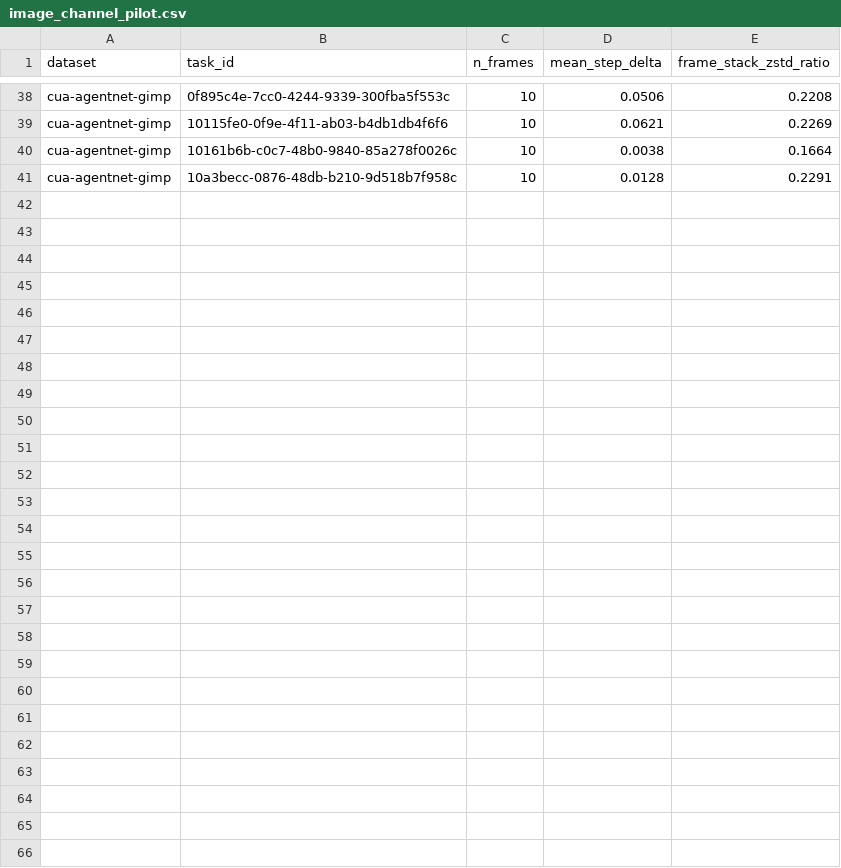
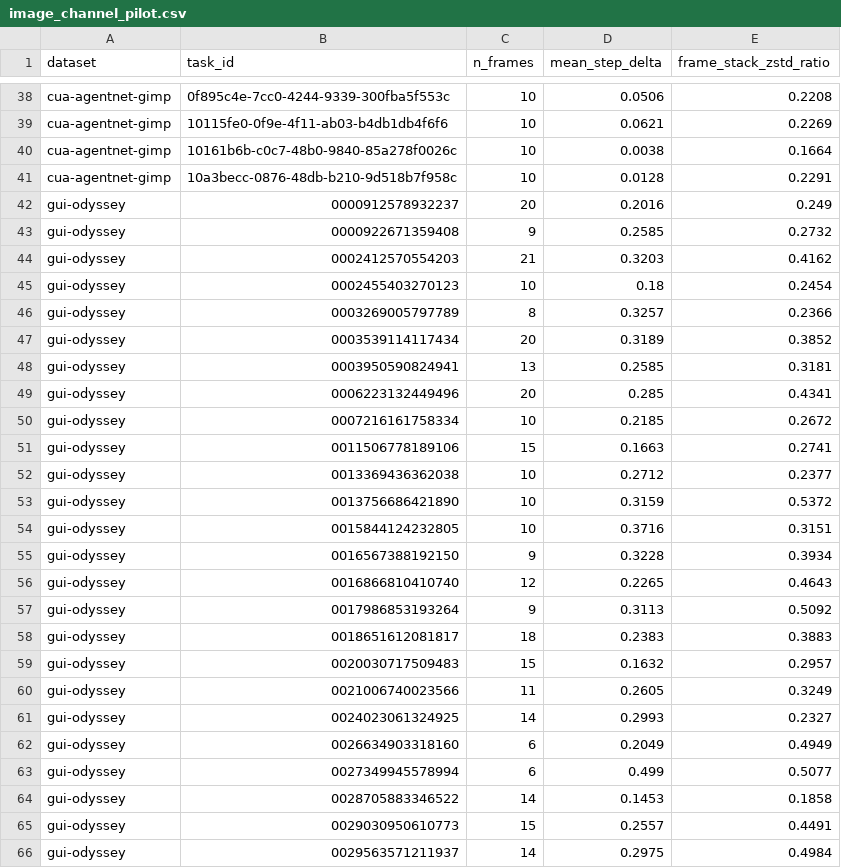
Before and after one commit to ShirleyHuang11/long-agentic-data, a CSV file: data/image_channel_pilot.csv, drawn as a sheet; only a part is shown, gaps mark what is left out; the diff names each change by its address in the sheet, - before the commit and + after, or states it on an @@ line.

```diff
--- a/data/image_channel_pilot.csv
+++ b/data/image_channel_pilot.csv
+row 42: gui-odyssey | 0000912578932237 | 20 | 0.2016 | 0.249
+row 43: gui-odyssey | 0000922671359408 | 9 | 0.2585 | 0.2732
+row 44: gui-odyssey | 0002412570554203 | 21 | 0.3203 | 0.4162
+row 45: gui-odyssey | 0002455403270123 | 10 | 0.18 | 0.2454
+row 46: gui-odyssey | 0003269005797789 | 8 | 0.3257 | 0.2366
+row 47: gui-odyssey | 0003539114117434 | 20 | 0.3189 | 0.3852
+row 48: gui-odyssey | 0003950590824941 | 13 | 0.2585 | 0.3181
+row 49: gui-odyssey | 0006223132449496 | 20 | 0.285 | 0.4341
+row 50: gui-odyssey | 0007216161758334 | 10 | 0.2185 | 0.2672
+row 51: gui-odyssey | 0011506778189106 | 15 | 0.1663 | 0.2741
+row 52: gui-odyssey | 0013369436362038 | 10 | 0.2712 | 0.2377
+row 53: gui-odyssey | 0013756686421890 | 10 | 0.3159 | 0.5372
+row 54: gui-odyssey | 0015844124232805 | 10 | 0.3716 | 0.3151
+row 55: gui-odyssey | 0016567388192150 | 9 | 0.3228 | 0.3934
+row 56: gui-odyssey | 0016866810410740 | 12 | 0.2265 | 0.4643
+row 57: gui-odyssey | 0017986853193264 | 9 | 0.3113 | 0.5092
+row 58: gui-odyssey | 0018651612081817 | 18 | 0.2383 | 0.3883
+row 59: gui-odyssey | 0020030717509483 | 15 | 0.1632 | 0.2957
+row 60: gui-odyssey | 0021006740023566 | 11 | 0.2605 | 0.3249
+row 61: gui-odyssey | 0024023061324925 | 14 | 0.2993 | 0.2327
+row 62: gui-odyssey | 0026634903318160 | 6 | 0.2049 | 0.4949
+row 63: gui-odyssey | 0027349945578994 | 6 | 0.499 | 0.5077
+row 64: gui-odyssey | 0028705883346522 | 14 | 0.1453 | 0.1858
+row 65: gui-odyssey | 0029030950610773 | 15 | 0.2557 | 0.4491
+row 66: gui-odyssey | 0029563571211937 | 14 | 0.2975 | 0.4984
```
Also changed, not shown: 2 other files.
